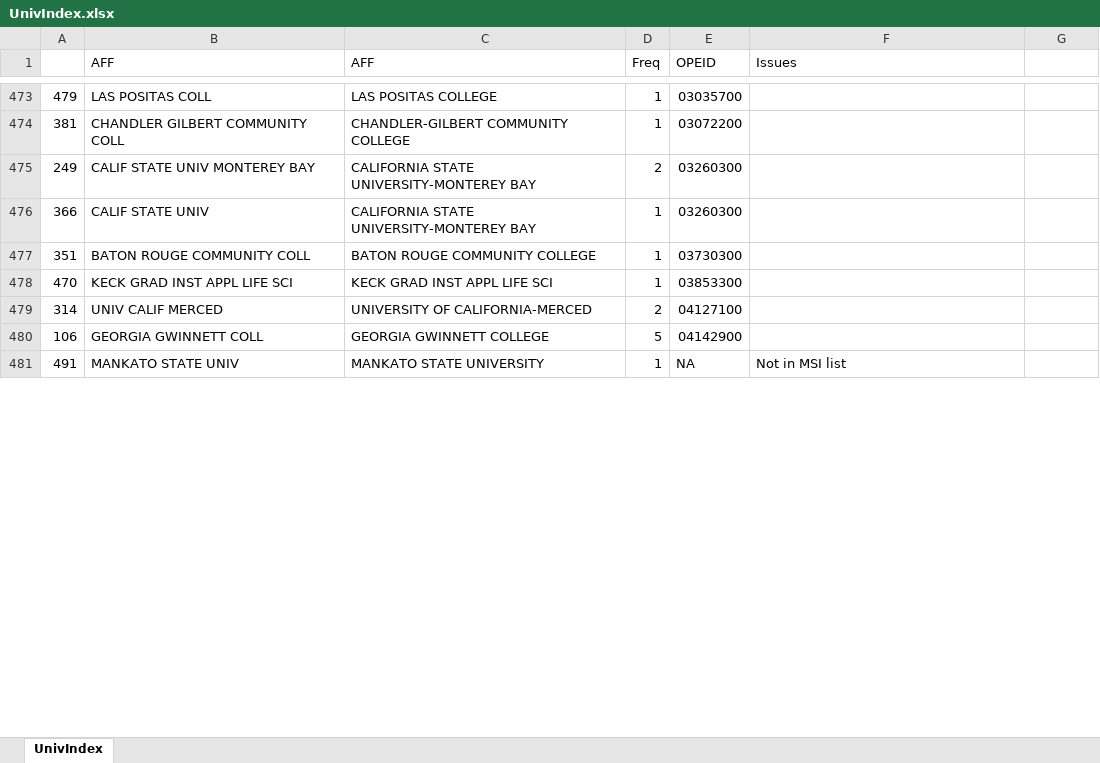
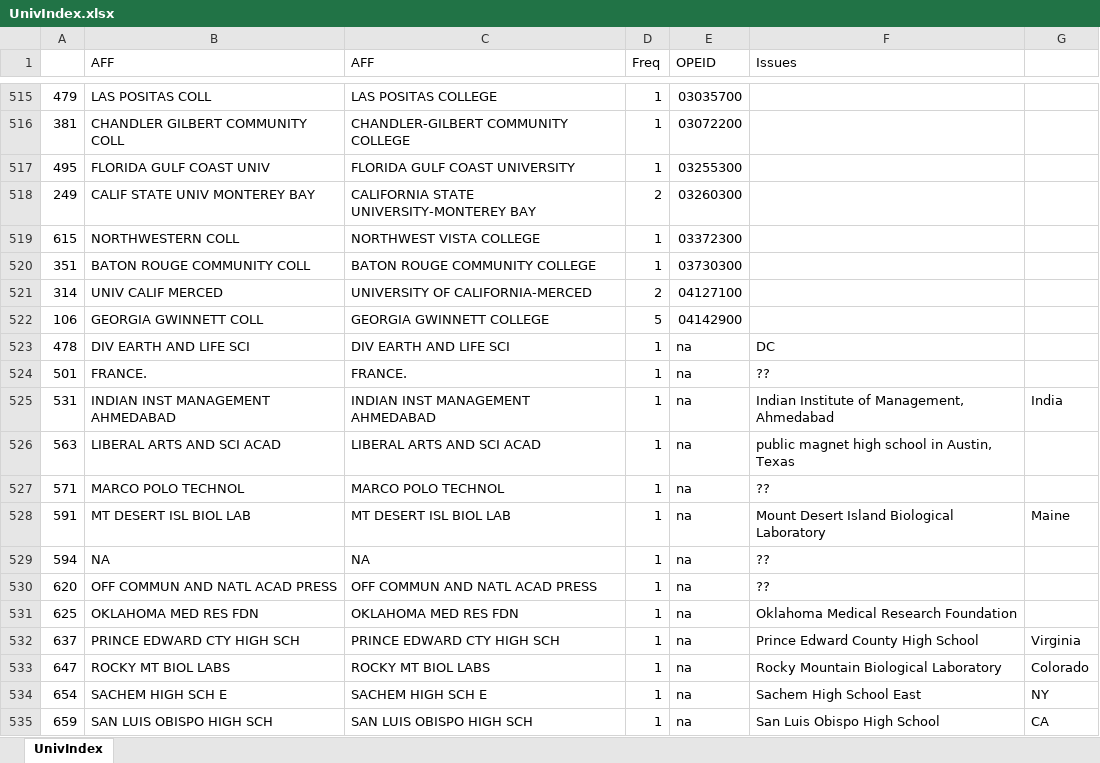
Before and after one commit to uwb-ias-trujillo/Bibliometrics-LifeSciEducResearch, an Excel workbook: tables/UnivIndex.xlsx, sheet UnivIndex, drawn as a sheet; only a part is shown, gaps mark what is left out; values as stored, in another font and other column widths than the file's, no cell formats; removed rows and columns are numbered as before the commit, all else as after; the diff covers the shown part only; the diff names each change by its address in the sheet, - before the commit and + after, or states it on an @@ line.

Commit message:
Updated UnivIndex.xlsx to include 15 years.

```diff
--- a/tables/UnivIndex.xlsx (sheet UnivIndex)
+++ b/tables/UnivIndex.xlsx (sheet UnivIndex)
+row 517: 495 | FLORIDA GULF COAST UNIV | FLORIDA GULF COAST UNIVERSITY | 1 | 03255300
-row 476: 366 | CALIF STATE UNIV | CALIFORNIA STATE UNIVERSITY-MONTEREY BAY | 1 | 03260300
+row 519: 615 | NORTHWESTERN COLL | NORTHWEST VISTA COLLEGE | 1 | 03372300
-row 478: 470 | KECK GRAD INST APPL LIFE SCI | KECK GRAD INST APPL LIFE SCI | 1 | 03853300
-row 481: 491 | MANKATO STATE UNIV | MANKATO STATE UNIVERSITY | 1 | NA | Not in MSI list
+row 523: 478 | DIV EARTH AND LIFE SCI | DIV EARTH AND LIFE SCI | 1 | na | DC
+row 524: 501 | FRANCE. | FRANCE. | 1 | na | ??
+row 525: 531 | INDIAN INST MANAGEMENT AHMEDABAD | INDIAN INST MANAGEMENT AHMEDABAD | 1 | na | Indian Institute of Management, Ahmedabad | India
+row 526: 563 | LIBERAL ARTS AND SCI ACAD | LIBERAL ARTS AND SCI ACAD | 1 | na | public magnet high school in Austin, Texas
+row 527: 571 | MARCO POLO TECHNOL | MARCO POLO TECHNOL | 1 | na | ??
+row 528: 591 | MT DESERT ISL BIOL LAB | MT DESERT ISL BIOL LAB | 1 | na | Mount Desert Island Biological Laboratory | Maine
+row 529: 594 | NA | NA | 1 | na | ??
+row 530: 620 | OFF COMMUN AND NATL ACAD PRESS | OFF COMMUN AND NATL ACAD PRESS | 1 | na | ??
+row 531: 625 | OKLAHOMA MED RES FDN | OKLAHOMA MED RES FDN | 1 | na | Oklahoma Medical Research Foundation
+row 532: 637 | PRINCE EDWARD CTY HIGH SCH | PRINCE EDWARD CTY HIGH SCH | 1 | na | Prince Edward County High School | Virginia
+row 533: 647 | ROCKY MT BIOL LABS | ROCKY MT BIOL LABS | 1 | na | Rocky Mountain Biological Laboratory | Colorado
+row 534: 654 | SACHEM HIGH SCH E | SACHEM HIGH SCH E | 1 | na | Sachem High School East | NY
+row 535: 659 | SAN LUIS OBISPO HIGH SCH | SAN LUIS OBISPO HIGH SCH | 1 | na | San Luis Obispo High School | CA
```
Also changed, not shown: 155 added rows, 78 removed rows, 3 moved rows and 258 edited cells elsewhere in this sheet, cell formats, formulas that keep their value, tables/DraftUnivList.xlsx, 9 other files.
